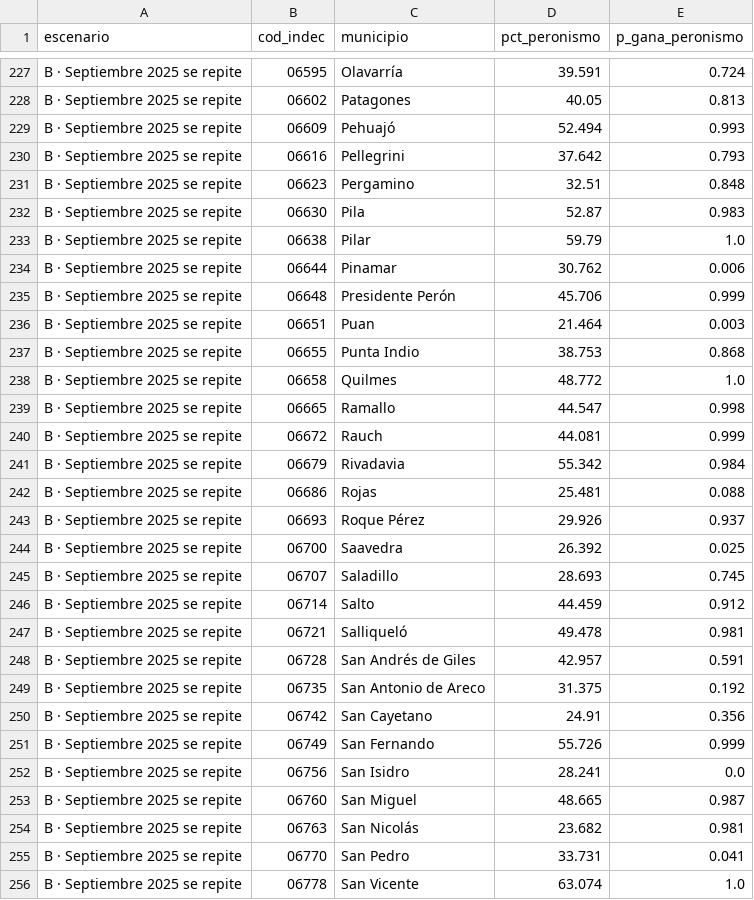
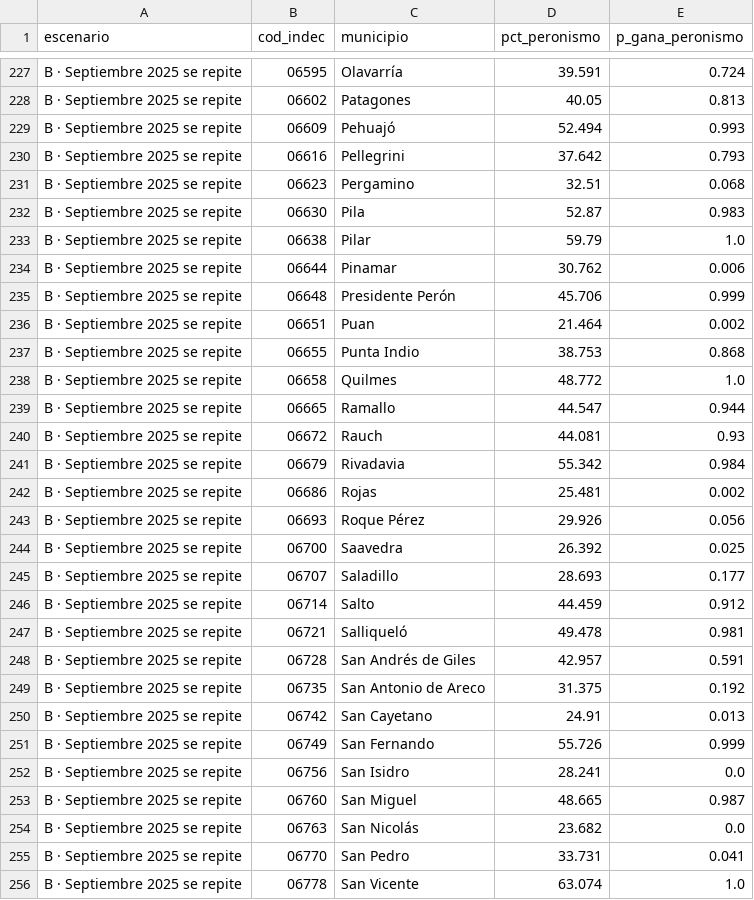
Before and after one commit to licgermancardenas-crypto/PROVINCIA-DE-BUENOS-AIRES---GOBERNADOR, a CSV file: 03_OUTPUTS/tablas/motor_2027_municipio.csv, drawn as a sheet; only a part is shown, gaps mark what is left out; the diff covers the shown part only.

```diff
--- a/03_OUTPUTS/tablas/motor_2027_municipio.csv
+++ b/03_OUTPUTS/tablas/motor_2027_municipio.csv
@@ -230,3 +230,3 @@ B · Septiembre 2025 se repite,06609,Pehuajó,52.494,0.993
 B · Septiembre 2025 se repite,06616,Pellegrini,37.642,0.793
-B · Septiembre 2025 se repite,06623,Pergamino,32.51,0.848
+B · Septiembre 2025 se repite,06623,Pergamino,32.51,0.068
 B · Septiembre 2025 se repite,06630,Pila,52.87,0.983
@@ -235,12 +235,12 @@ B · Septiembre 2025 se repite,06644,Pinamar,30.762,0.006
 B · Septiembre 2025 se repite,06648,Presidente Perón,45.706,0.999
-B · Septiembre 2025 se repite,06651,Puan,21.464,0.003
+B · Septiembre 2025 se repite,06651,Puan,21.464,0.002
 B · Septiembre 2025 se repite,06655,Punta Indio,38.753,0.868
 B · Septiembre 2025 se repite,06658,Quilmes,48.772,1.0
-B · Septiembre 2025 se repite,06665,Ramallo,44.547,0.998
-B · Septiembre 2025 se repite,06672,Rauch,44.081,0.999
+B · Septiembre 2025 se repite,06665,Ramallo,44.547,0.944
+B · Septiembre 2025 se repite,06672,Rauch,44.081,0.93
 B · Septiembre 2025 se repite,06679,Rivadavia,55.342,0.984
-B · Septiembre 2025 se repite,06686,Rojas,25.481,0.088
-B · Septiembre 2025 se repite,06693,Roque Pérez,29.926,0.937
+B · Septiembre 2025 se repite,06686,Rojas,25.481,0.002
+B · Septiembre 2025 se repite,06693,Roque Pérez,29.926,0.056
 B · Septiembre 2025 se repite,06700,Saavedra,26.392,0.025
-B · Septiembre 2025 se repite,06707,Saladillo,28.693,0.745
+B · Septiembre 2025 se repite,06707,Saladillo,28.693,0.177
 B · Septiembre 2025 se repite,06714,Salto,44.459,0.912
@@ -249,3 +249,3 @@ B · Septiembre 2025 se repite,06728,San Andrés de Giles,42.957,0.591
 B · Septiembre 2025 se repite,06735,San Antonio de Areco,31.375,0.192
-B · Septiembre 2025 se repite,06742,San Cayetano,24.91,0.356
+B · Septiembre 2025 se repite,06742,San Cayetano,24.91,0.013
 B · Septiembre 2025 se repite,06749,San Fernando,55.726,0.999
@@ -253,3 +253,3 @@ B · Septiembre 2025 se repite,06756,San Isidro,28.241,0.0
 B · Septiembre 2025 se repite,06760,San Miguel,48.665,0.987
-B · Septiembre 2025 se repite,06763,San Nicolás,23.682,0.981
+B · Septiembre 2025 se repite,06763,San Nicolás,23.682,0.0
 B · Septiembre 2025 se repite,06770,San Pedro,33.731,0.041
```
Also changed, not shown: 28 edited cells elsewhere in this file, 03_OUTPUTS/tablas/motor_2027_escenarios.csv, 8 other files.
